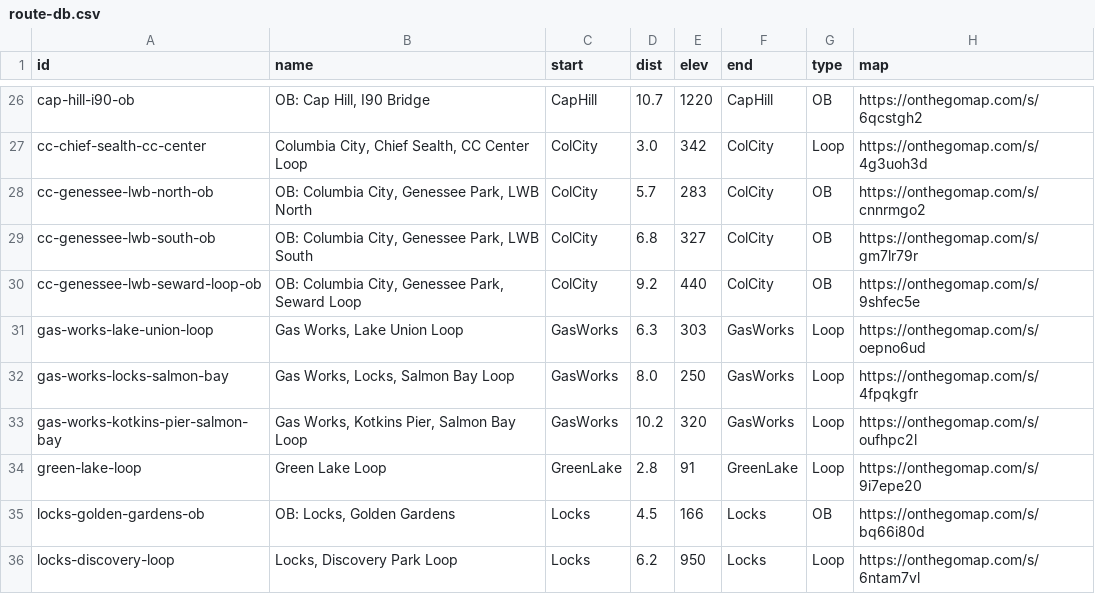
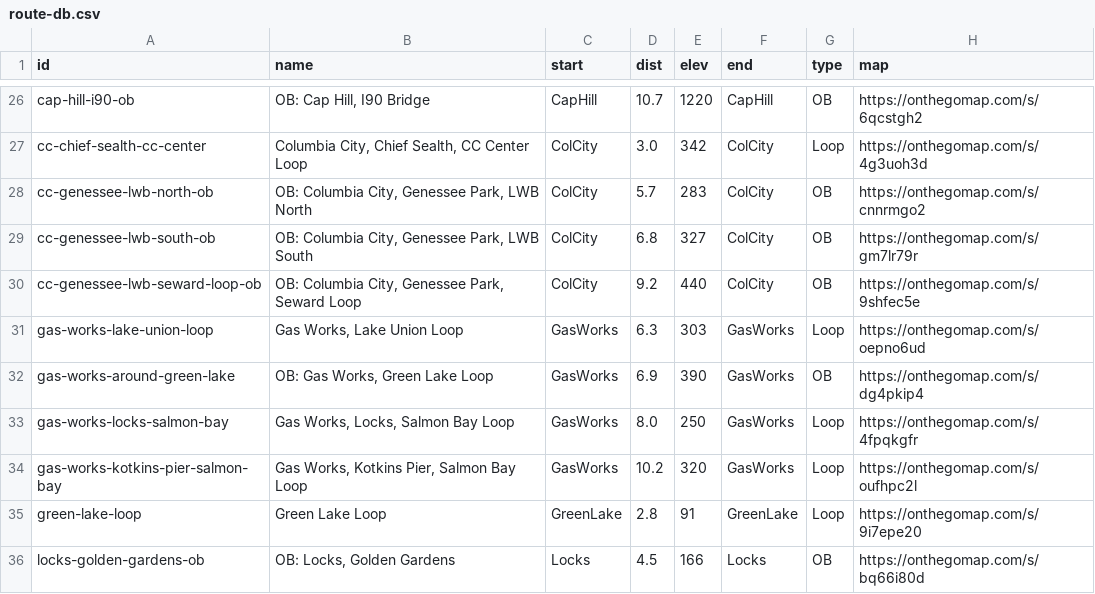
Before and after one commit to raceconditionrunning/raceconditionrunning.github.io, a CSV file: _data/route-db.csv, drawn as a sheet; only a part is shown, gaps mark what is left out; the shorter side is filled out with more unchanged rows.

Commit message:
port ob-gas-works-green-lake-loop to db

```diff
--- a/_data/route-db.csv
+++ b/_data/route-db.csv
@@ -31,2 +31,3 @@
 "gas-works-lake-union-loop","Gas Works, Lake Union Loop","GasWorks","6.3","303","GasWorks","Loop","https://onthegomap.com/s/oepno6ud"
+"gas-works-around-green-lake","OB: Gas Works, Green Lake Loop","GasWorks","6.9","390","GasWorks","OB","https://onthegomap.com/s/dg4pkip4"
 "gas-works-locks-salmon-bay","Gas Works, Locks, Salmon Bay Loop","GasWorks","8.0","250","GasWorks","Loop","https://onthegomap.com/s/4fpqkgfr"
```
Also changed, not shown: 8 other files.
